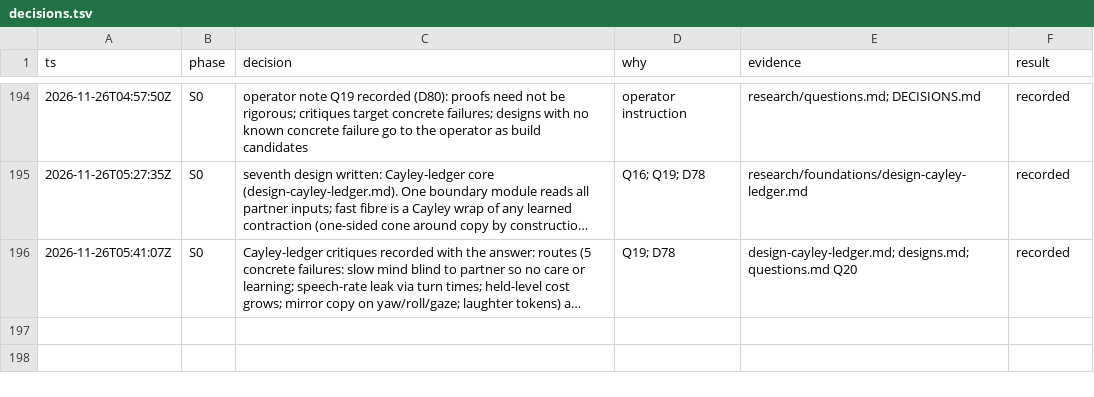
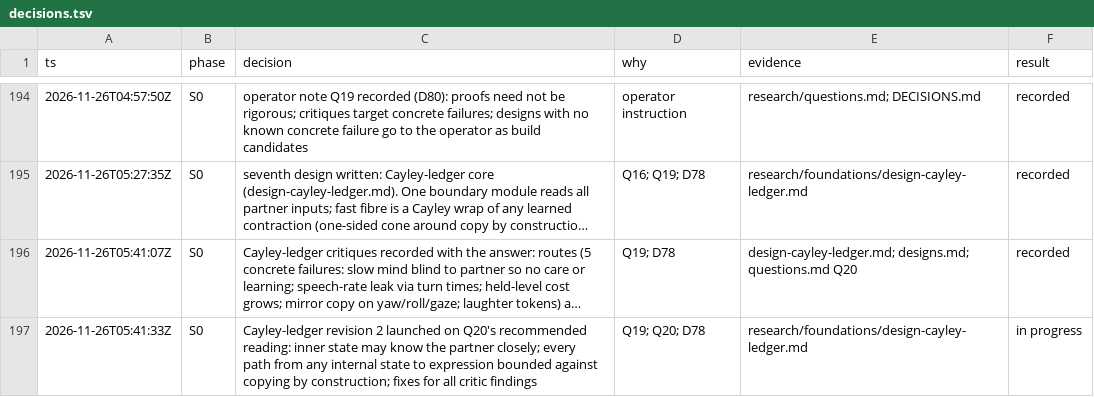
Before and after one commit to ailuruth/affect, a TSV file: decisions.tsv, drawn as a sheet; only a part is shown, gaps mark what is left out; long unchanged cells end in …; the diff names each change by its address in the sheet, - before the commit and + after, or states it on an @@ line.

```diff
--- a/decisions.tsv
+++ b/decisions.tsv
+row 197: 2026-11-26T05:41:33Z | S0 | Cayley-ledger revision 2 launched on Q20's recommended reading: inner state may know the partner closely; every path from any internal state to expression bounded against copying by construction; fixes for all critic findings | Q19; Q20; D78 | research/foundations/design-cayley-ledger.md | in progress
```
